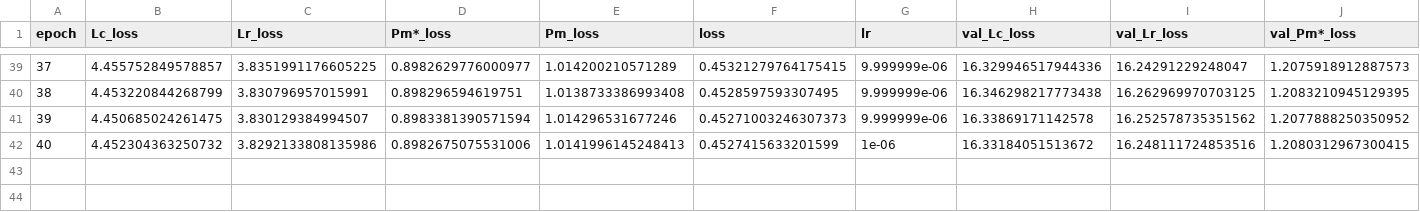
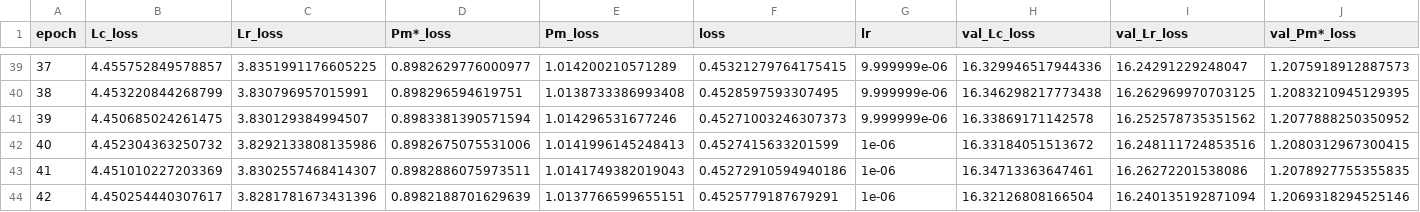
Before and after one commit to Abdelrahman350/Synergy, a CSV file: checkpoints/training.csv, drawn as a sheet; only a part is shown, gaps mark what is left out; rows hold the shown columns only; the diff names each change by its address in the sheet, - before the commit and + after, or states it on an @@ line.

Commit message:
further epochs

```diff
--- a/checkpoints/training.csv
+++ b/checkpoints/training.csv
+row 43: 41 | 4.451010227203369 | 3.8302557468414307 | 0.8982886075973511 | 1.0141749382019043 | 0.45272910594940186 | 1e-06 | 16.34713363647461 | 16.26272201538086 | 1.2078927755355835
+row 44: 42 | 4.450254440307617 | 3.8281781673431396 | 0.8982188701629639 | 1.0137766599655151 | 0.4525779187679291 | 1e-06 | 16.32126808166504 | 16.240135192871094 | 1.2069318294525146
```
Also changed, not shown: 1 other file.
